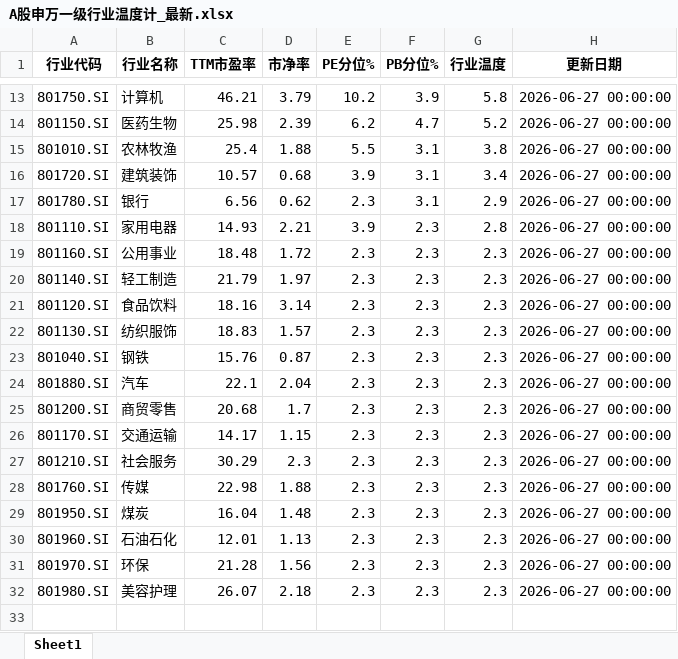
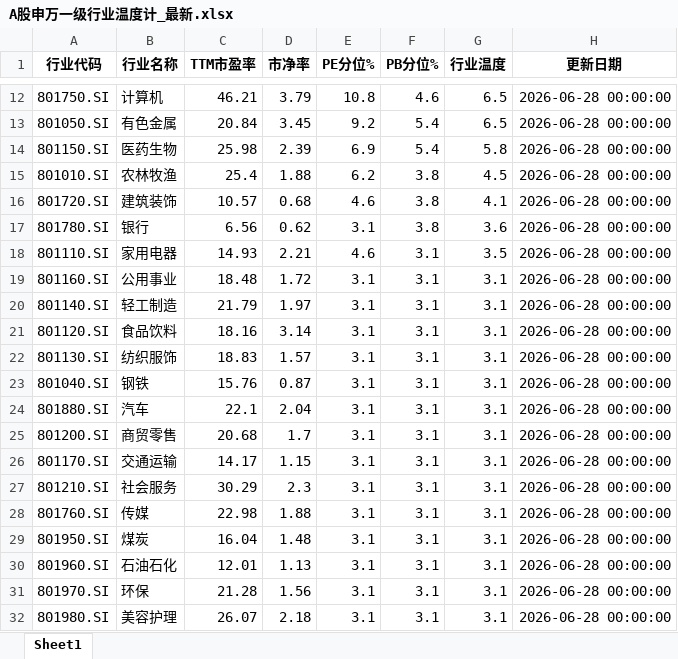
Before and after one commit to qimingqianxing/market-report, an Excel workbook: A股申万一级行业温度计_最新.xlsx, sheet Sheet1, drawn as a sheet; only a part is shown, gaps mark what is left out; values as stored, in another font and other column widths than the file's, no borders; addresses are those after the commit; the diff covers the shown part only; the diff names each change by its address in the sheet, - before the commit and + after, or states it on an @@ line.

```diff
--- a/A股申万一级行业温度计_最新.xlsx (sheet Sheet1)
+++ b/A股申万一级行业温度计_最新.xlsx (sheet Sheet1)
-E12 (PE分位%): 10.2
+E12 (PE分位%): 10.8
-F12 (PB分位%): 3.9
+F12 (PB分位%): 4.6
-G12 (行业温度): 5.8
+G12 (行业温度): 6.5
-H12 (更新日期): 2026-06-27 00:00:00
+H12 (更新日期): 2026-06-28 00:00:00
+row 13: 801050.SI | 有色金属 | 20.84 | 3.45 | 9.2 | 5.4 | 6.5 | 2026-06-28 00:00:00
-E14 (PE分位%): 6.2
+E14 (PE分位%): 6.9
-F14 (PB分位%): 4.7
+F14 (PB分位%): 5.4
-G14 (行业温度): 5.2
+G14 (行业温度): 5.8
-H14:H32 (更新日期): 2026-06-27 00:00:00
+H14:H32 (更新日期): 2026-06-28 00:00:00
-E15 (PE分位%): 5.5
+E15 (PE分位%): 6.2
-F15:F17 (PB分位%): 3.1
+F15:F17 (PB分位%): 3.8
-G15 (行业温度): 3.8
+G15 (行业温度): 4.5
-E16 (PE分位%): 3.9
+E16 (PE分位%): 4.6
-G16 (行业温度): 3.4
+G16 (行业温度): 4.1
-E17 (PE分位%): 2.3
+E17 (PE分位%): 3.1
-G17 (行业温度): 2.9
+G17 (行业温度): 3.6
-E18 (PE分位%): 3.9
+E18 (PE分位%): 4.6
-F18:F32 (PB分位%): 2.3
+F18:F32 (PB分位%): 3.1
-G18 (行业温度): 2.8
+G18 (行业温度): 3.5
-E19:E32 (PE分位%): 2.3
+E19:E32 (PE分位%): 3.1
-G19:G32 (行业温度): 2.3
+G19:G32 (行业温度): 3.1
```
Also changed, not shown: 1 removed row and 39 edited cells elsewhere in this sheet, 10 other files.
